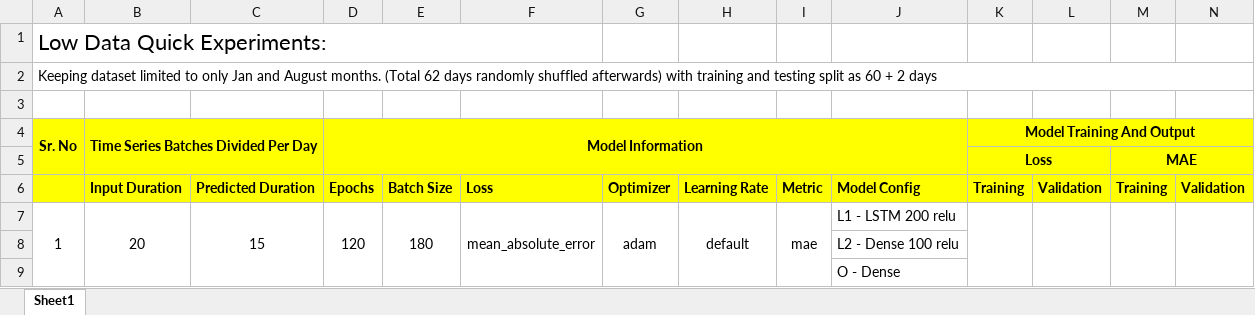
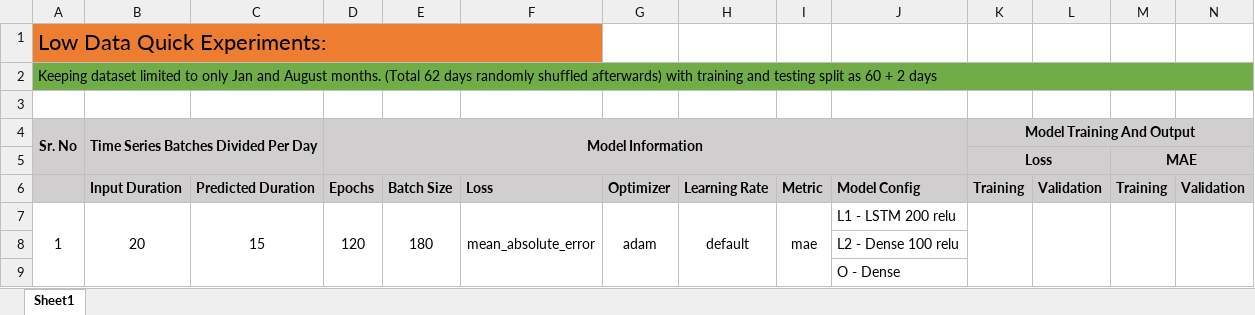
Before and after one commit to mrutyunjay17/solar-cloud-coverage-prediction, an Excel workbook: experiment_logs.xlsx, sheet Sheet1, drawn as a sheet; values as stored, in another font and other column widths than the file's, no borders; the diff names each change by its address in the sheet, - before the commit and + after, or states it on an @@ line.

Commit message:
update

```diff
--- a/experiment_logs.xlsx (sheet Sheet1)
+++ b/experiment_logs.xlsx (sheet Sheet1)
-A1:F1 fill: none
+A1:F1 fill: #ED7D31
-A2:N2 fill: none
+A2:N2 fill: #70AD47
-A4:N6 fill: #FFFF00
+A4:N6 fill: #D0CECE
```
